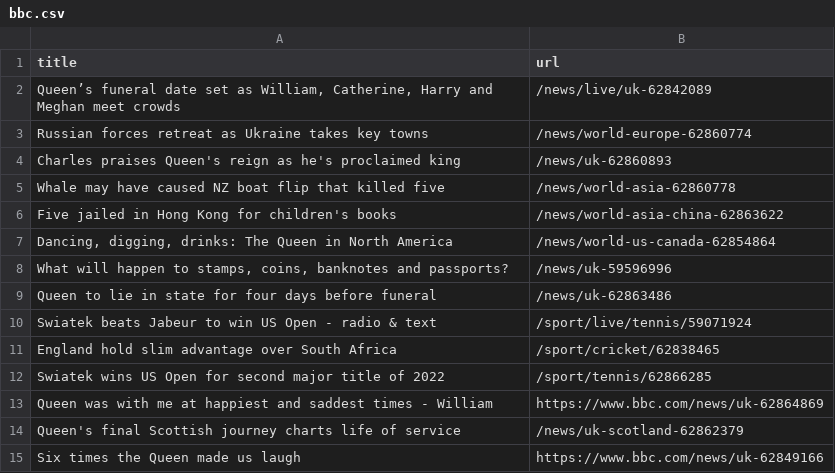
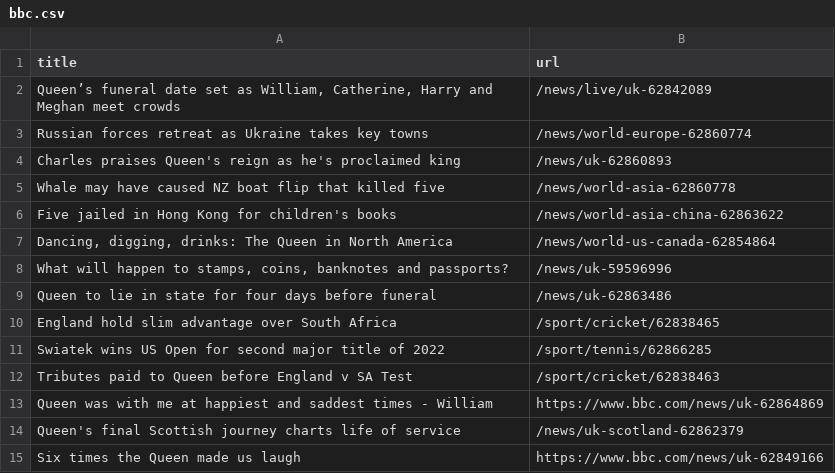
Before and after one commit to AyukaAK/automatic-scraper-bbc, a CSV file: bbc.csv, drawn as a sheet; only a part is shown; removed rows and columns are numbered as before the commit, all else as after; the diff names each change by its address in the sheet, - before the commit and + after, or states it on an @@ line.

```diff
--- a/bbc.csv
+++ b/bbc.csv
-row 10: Swiatek beats Jabeur to win US Open - radio & text | /sport/live/tennis/59071924
+row 12: Tributes paid to Queen before England v SA Test | /sport/cricket/62838463
```
